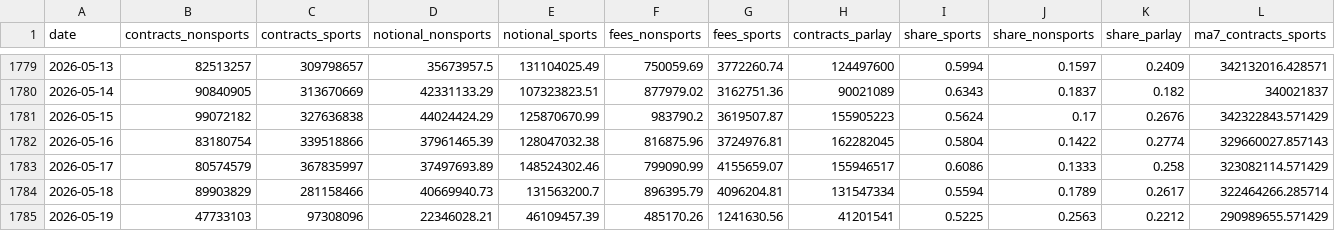
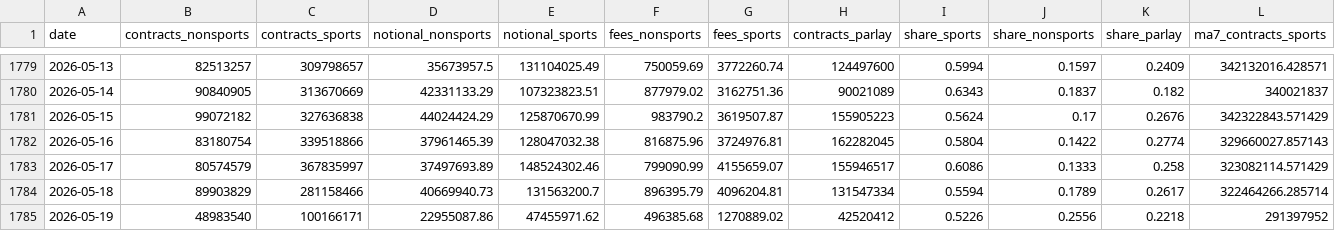
Before and after one commit to Doboyle95/kalshi-dashboard, a CSV file: src/data/daily_sports_vs_nonsports.csv, drawn as a sheet; only a part is shown, gaps mark what is left out; the diff covers the shown part only; the diff names each change by its address in the sheet, - before the commit and + after, or states it on an @@ line.

Commit message:
data: 2026-05-19 13:54 ET - 191,670,123 contracts

```diff
--- a/src/data/daily_sports_vs_nonsports.csv
+++ b/src/data/daily_sports_vs_nonsports.csv
-B1785 (contracts_nonsports): 47733103
+B1785 (contracts_nonsports): 48983540
-C1785 (contracts_sports): 97308096
+C1785 (contracts_sports): 100166171
-D1785 (notional_nonsports): 22346028.21
+D1785 (notional_nonsports): 22955087.86
-E1785 (notional_sports): 46109457.39
+E1785 (notional_sports): 47455971.62
-F1785 (fees_nonsports): 485170.26
+F1785 (fees_nonsports): 496385.68
-G1785 (fees_sports): 1241630.56
+G1785 (fees_sports): 1270889.02
-H1785 (contracts_parlay): 41201541
+H1785 (contracts_parlay): 42520412
-I1785 (share_sports): 0.5225
+I1785 (share_sports): 0.5226
-J1785 (share_nonsports): 0.2563
+J1785 (share_nonsports): 0.2556
-K1785 (share_parlay): 0.2212
+K1785 (share_parlay): 0.2218
-L1785 (ma7_contracts_sports): 290989655.571429
+L1785 (ma7_contracts_sports): 291397952
```
Also changed, not shown: 1 edited cell elsewhere in this file, src/data/daily_overall.csv, src/data/sports_market_type_daily.csv, 1 other file.
